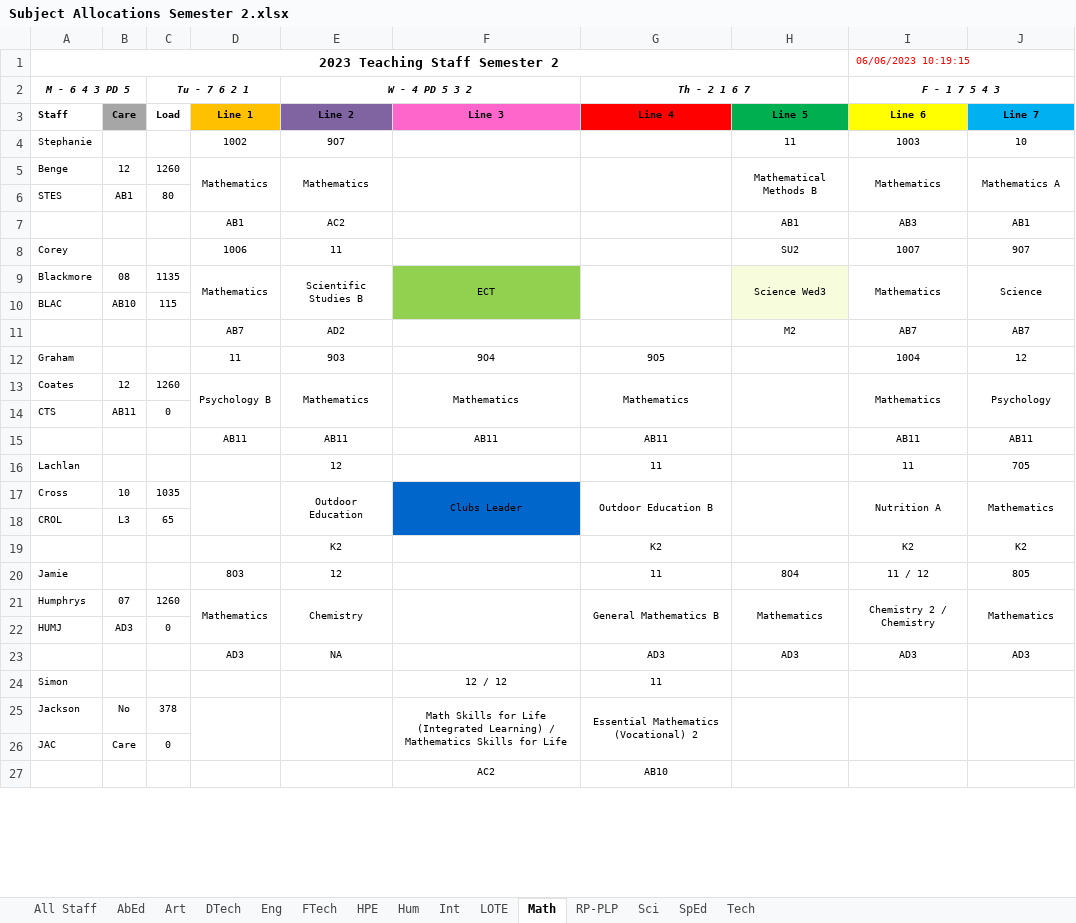
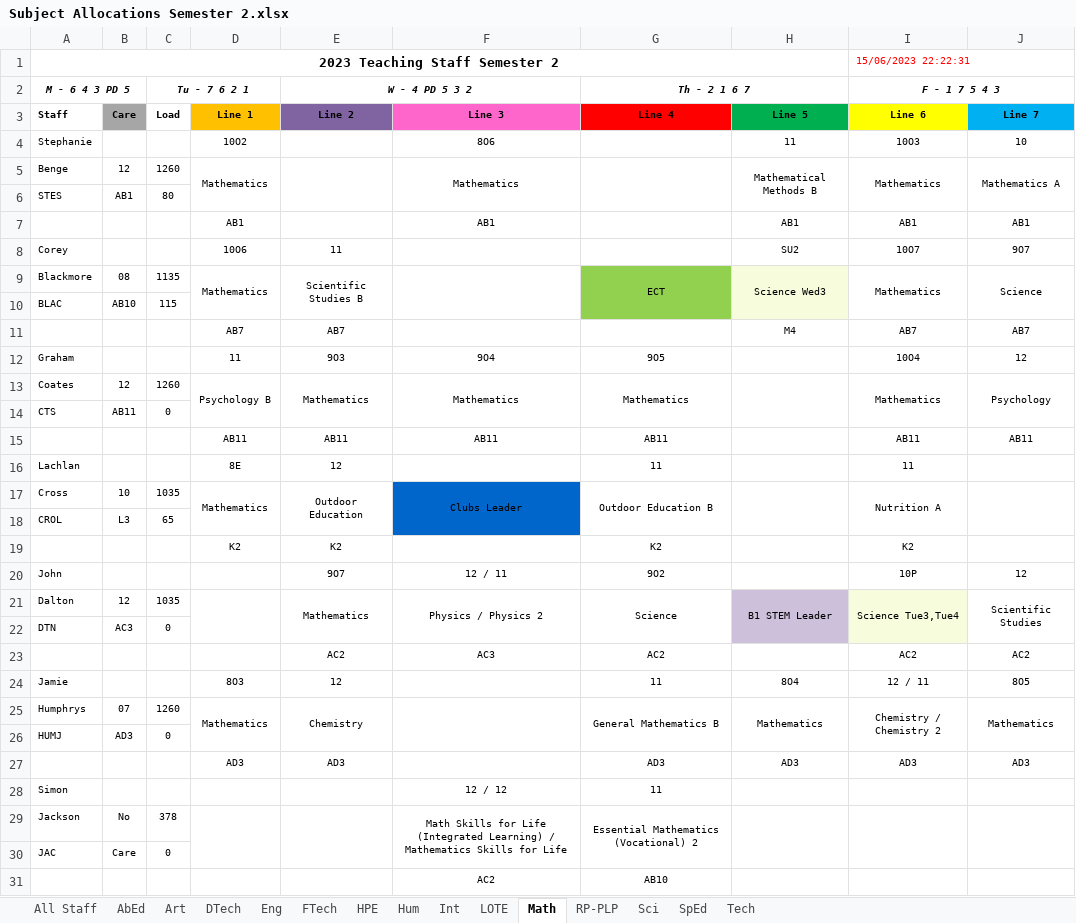
Before and after one commit to MrEldridge22/timetabling, an Excel workbook: Subject Allocations Semester 2.xlsx, sheet Math, drawn as a sheet; only a part is shown; values as stored, in another font and other column widths than the file's, no borders; addresses are those after the commit; the diff covers the shown part only; the diff names each change by its address in the sheet, - before the commit and + after, or states it on an @@ line.

```diff
--- a/Subject Allocations Semester 2.xlsx (sheet Math)
+++ b/Subject Allocations Semester 2.xlsx (sheet Math)
-I1 (F - 1 7 5 4 3): 06/06/2023 10:19:15
+I1 (F - 1 7 5 4 3): 15/06/2023 22:22:31
-E4 (W - 4 PD 5 3 2): 9O7
+E4 (W - 4 PD 5 3 2): (empty)
-F4: (empty)
+F4: 8O6
-E5 (W - 4 PD 5 3 2): Mathematics
+E5 (W - 4 PD 5 3 2): (empty)
-F5: (empty)
+F5: Mathematics
-E7 (W - 4 PD 5 3 2): AC2
+E7 (W - 4 PD 5 3 2): (empty)
-F7: (empty)
+F7: AB1
-I7 (F - 1 7 5 4 3): AB3
+I7 (F - 1 7 5 4 3): AB1
-F9: ECT
+F9: (empty)
-F9:F10 fill: #92D050
+F9:F10 fill: none
-G9 (Th - 2 1 6 7): (empty)
+G9 (Th - 2 1 6 7): ECT
-G9:G10 fill: none
+G9:G10 fill: #92D050
-E11 (W - 4 PD 5 3 2): AD2
+E11 (W - 4 PD 5 3 2): AB7
-H11: M2
+H11: M4
-D16: (empty)
+D16: 8E
-J16: 7O5
+J16: (empty)
-D17: (empty)
+D17: Mathematics
-J17: Mathematics
+J17: (empty)
-D19: (empty)
+D19: K2
-J19: K2
+J19: (empty)
+row 20: John |  |  |  | 9O7 | 12 / 11 | 9O2 |  | 10P | 12
+row 21: Dalton | 12 | 1035 |  | Mathematics | Physics / Physics 2 | Science | B1 STEM Leader | Science Tue3,Tue4 | Scientific Studies
+row 22: DTN | AC3 | 0
+row 23:  |  |  |  | AC2 | AC3 | AC2 |  | AC2 | AC2
-I24 (F - 1 7 5 4 3): 11 / 12
+I24 (F - 1 7 5 4 3): 12 / 11
-I25 (F - 1 7 5 4 3): Chemistry 2 / Chemistry
+I25 (F - 1 7 5 4 3): Chemistry / Chemistry 2
-E27 (W - 4 PD 5 3 2): NA
+E27 (W - 4 PD 5 3 2): AD3
```
Also changed, not shown: 1 added row, 5 removed rows, 21 edited cells and cell formats elsewhere in this sheet, sheet All Staff, sheet SpEd, sheet HPE, sheet Sci, sheet Eng, sheet Hum, 8 more sheets, 1 other file.
